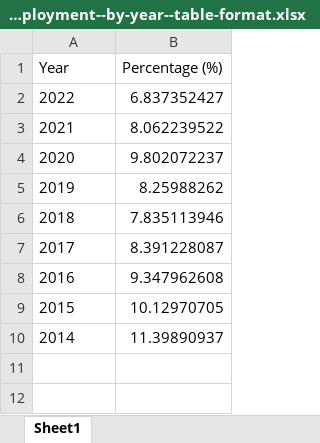
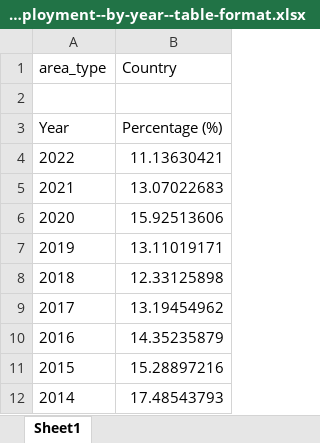
Before and after one commit to ukgov-equality-hub/smc-son, an Excel workbook: son/content/drivers_of_social_mobility/work_opportunities_for_young_people/youth_unemployment/2.0/DR32-2.0-youth-unemployment--by-year--table-format.xlsx, sheet Sheet1, drawn as a sheet; values as stored, in another font and other column widths than the file's, no borders; addresses are those after the commit; the diff names each change by its address in the sheet, - before the commit and + after, or states it on an @@ line.

```diff
--- a/son/content/drivers_of_social_mobility/work_opportunities_for_young_people/youth_unemployment/2.0/DR32-2.0-youth-unemployment--by-year--table-format.xlsx (sheet Sheet1)
+++ b/son/content/drivers_of_social_mobility/work_opportunities_for_young_people/youth_unemployment/2.0/DR32-2.0-youth-unemployment--by-year--table-format.xlsx (sheet Sheet1)
+row 1: area_type | Country
+row 2: (empty)
-B4: 6.837352427
+B4: 11.13630421
-B5: 8.062239522
+B5: 13.07022683
-B6: 9.802072237
+B6: 15.92513606
-B7: 8.25988262
+B7: 13.11019171
-B8: 7.835113946
+B8: 12.33125898
-B9: 8.391228087
+B9: 13.19454962
-B10: 9.347962608
+B10: 14.35235879
-B11: 10.12970705
+B11: 15.28897216
-B12: 11.39890937
+B12: 17.48543793
```
Also changed, not shown: sheet DR32-2.0-youth-unemployment--fu, other sheet tabs, son/content/drivers_of_social_mobility/work_opportunities_for_young_people/youth_unemployment/2.0/DR32-2.0-youth-unemployment--by-ITL2-region--table-format.xlsx, 9 other files.
